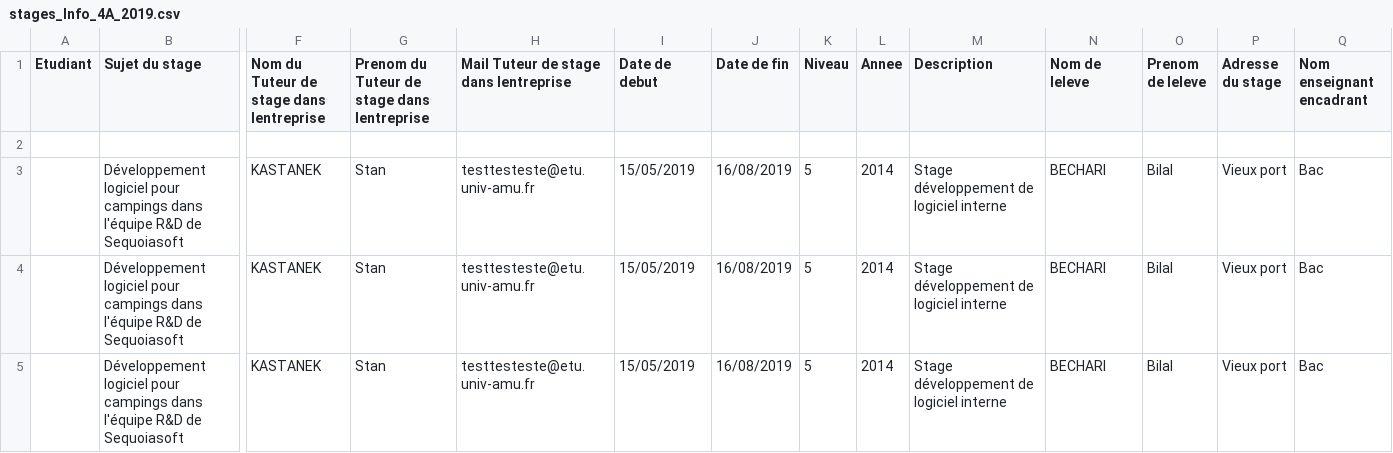
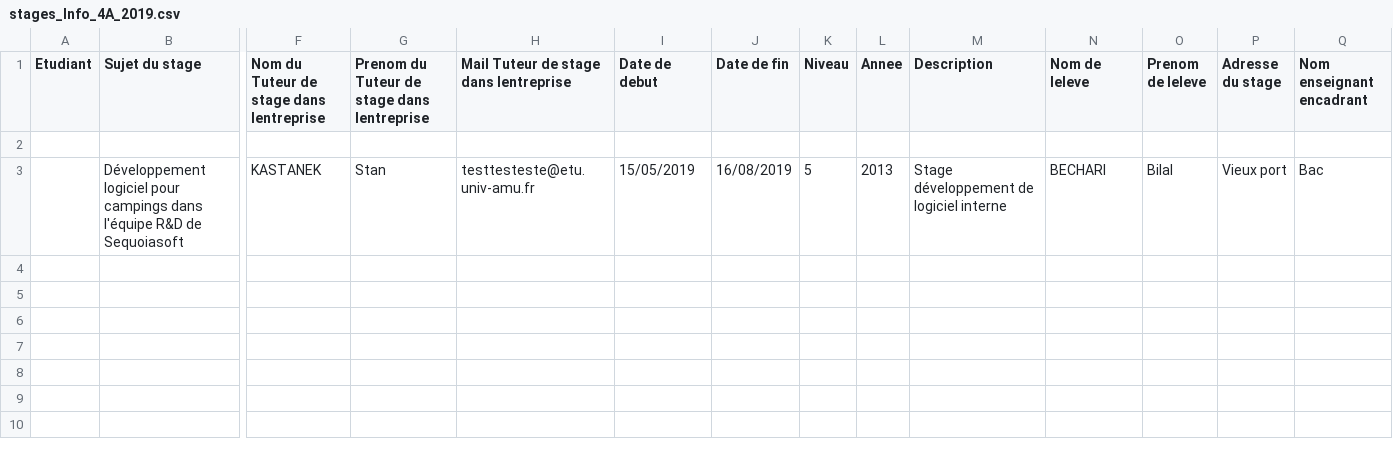
Before and after one commit to Chaikou96/PolyStage, a CSV file: Polystages/stages_Info_4A_2019.csv, drawn as a sheet; only a part is shown, gaps mark what is left out; rows hold the shown columns only; the diff names each change by its address in the sheet, - before the commit and + after, or states it on an @@ line.

Commit message:
re-upload rapport/ presentation.   correction ajout stage par etudiant/  correction d'envoie de mail

```diff
--- a/Polystages/stages_Info_4A_2019.csv
+++ b/Polystages/stages_Info_4A_2019.csv
-L3 (Annee): 2014
+L3 (Annee): 2013
-row 4:  | Développement logiciel pour campings dans l'équipe R&D de Sequoiasoft | KASTANEK | Stan | testtesteste@etu.univ-amu.fr | 15/05/2019 | 16/08/2019 | 5 | 2014 | Stage développement de logiciel interne | BECHARI | Bilal | Vieux port | Bac
-row 5:  | Développement logiciel pour campings dans l'équipe R&D de Sequoiasoft | KASTANEK | Stan | testtesteste@etu.univ-amu.fr | 15/05/2019 | 16/08/2019 | 5 | 2014 | Stage développement de logiciel interne | BECHARI | Bilal | Vieux port | Bac
```
Also changed, not shown: 8 other files.
